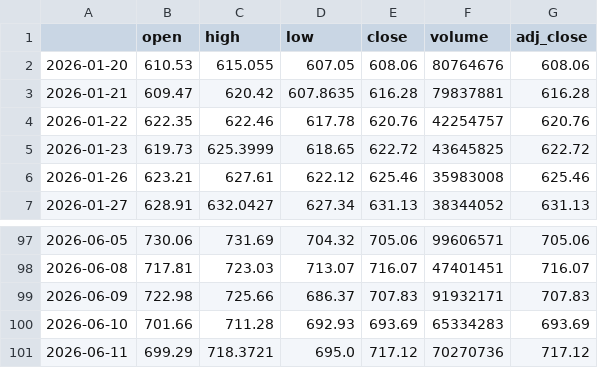
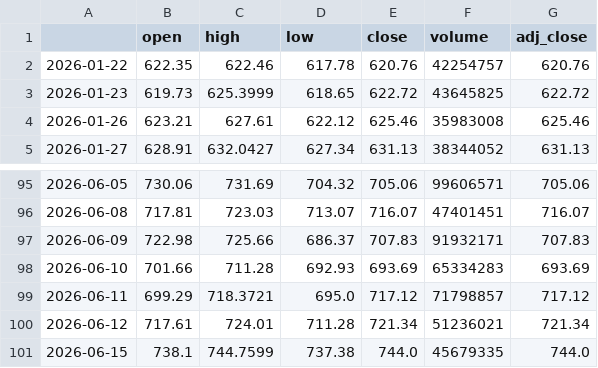
Before and after one commit to PikaPikamf1904/levelup-swing-trader, a CSV file: data/QQQ.csv, drawn as a sheet; only a part is shown, gaps mark what is left out.

```diff
--- a/data/QQQ.csv
+++ b/data/QQQ.csv
@@ -1,4 +1,2 @@
 ,open,high,low,close,volume,adj_close
-2026-01-20,610.53,615.055,607.05,608.06,80764676,608.06
-2026-01-21,609.47,620.42,607.8635,616.28,79837881,616.28
 2026-01-22,622.35,622.46,617.78,620.76,42254757,620.76
@@ -100,2 +98,4 @@
 2026-06-10,701.66,711.28,692.93,693.69,65334283,693.69
-2026-06-11,699.29,718.3721,695.0,717.12,70270736,717.12
+2026-06-11,699.29,718.3721,695.0,717.12,71798857,717.12
+2026-06-12,717.61,724.01,711.28,721.34,51236021,721.34
+2026-06-15,738.1,744.7599,737.38,744.0,45679335,744.0
```
Also changed, not shown: data/GOOGL.csv, data/JPM.csv, 23 other files.
